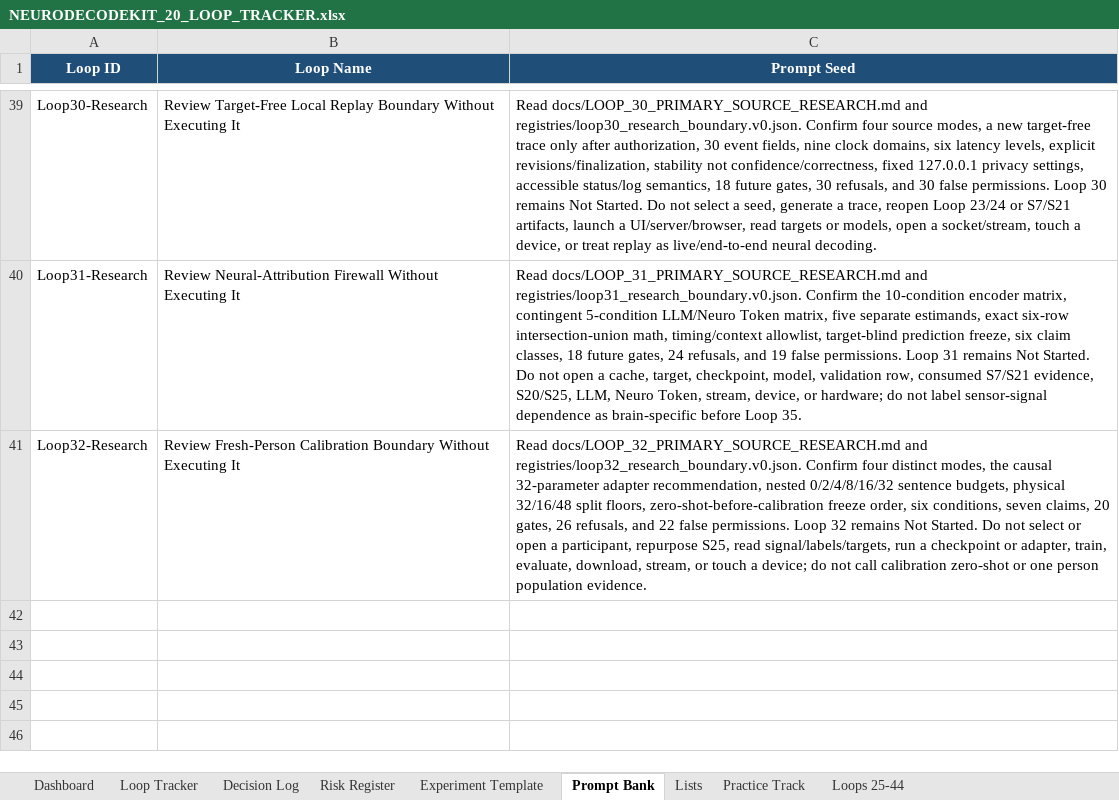
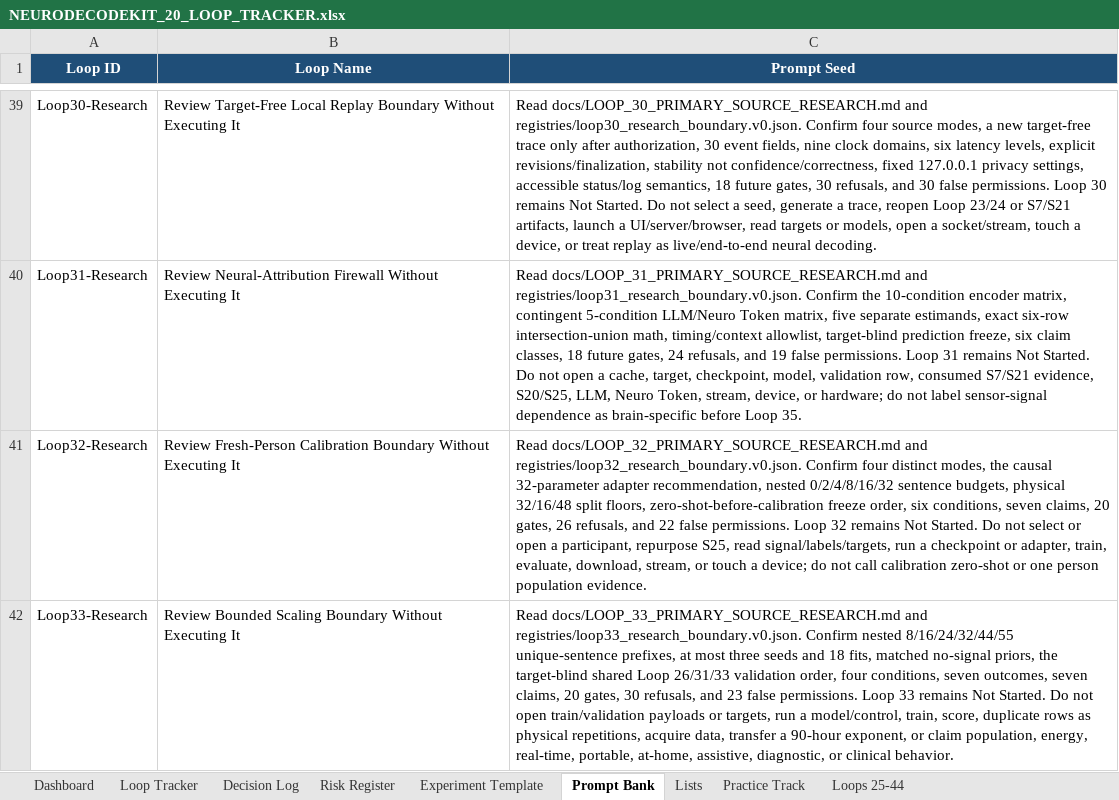
Before and after one commit to CheickDiakite-yikes/neurodecodekit, an Excel workbook: docs/NEURODECODEKIT_20_LOOP_TRACKER.xlsx, sheet Prompt Bank, drawn as a sheet; only a part is shown, gaps mark what is left out; values as stored, in another font and other column widths than the file's, no borders; table styles not drawn; the diff names each change by its address in the sheet, - before the commit and + after, or states it on an @@ line.

Commit message:
Research Loop 33 bounded data scaling

```diff
--- a/docs/NEURODECODEKIT_20_LOOP_TRACKER.xlsx (sheet Prompt Bank)
+++ b/docs/NEURODECODEKIT_20_LOOP_TRACKER.xlsx (sheet Prompt Bank)
+row 42: Loop33-Research | Review Bounded Scaling Boundary Without Executing It | Read docs/LOOP_33_PRIMARY_SOURCE_RESEARCH.md and registries/loop33_research_boundary.v0.json. Confirm nested 8/16/24/32/44/55 unique-sentence prefixes, at most three seeds and 18 fits, matched no-signal priors, the target-blind shared Loop 26/31/33 validation order, four conditions, seven outcomes, seven claims, 20 gates, 30 refusals, and 23 false permissions. Loop 33 remains Not Started. Do not open train/validation payloads or targets, run a model/control, train, score, duplicate rows as physical repetitions, acquire data, transfer a 90-hour exponent, or claim population, energy, real-time, portable, at-home, assistive, diagnostic, or clinical behavior.
```
Also changed, not shown: sheet Loops 25-44, sheet Risk Register, sheet Decision Log, sheet Dashboard, charts or pictures, 17 other files.
